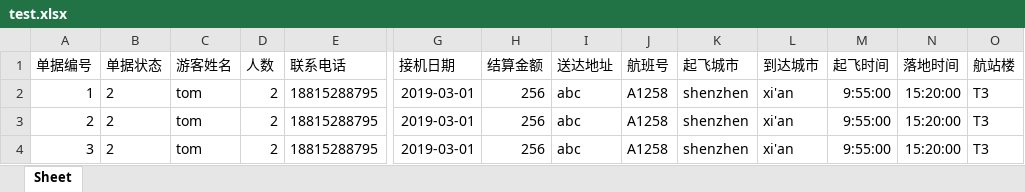
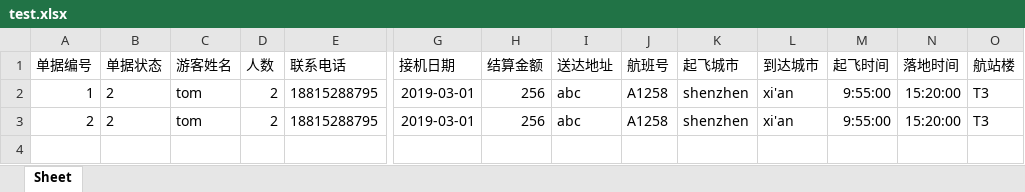
Before and after one commit to Randy-jun/djonline-test, an Excel workbook: djonline/test.xlsx, sheet Sheet, drawn as a sheet; only a part is shown, gaps mark what is left out; values as stored, in another font and other column widths than the file's, no borders; rows hold the shown columns only; the diff names each change by its address in the sheet, - before the commit and + after, or states it on an @@ line.

```diff
--- a/djonline/test.xlsx (sheet Sheet)
+++ b/djonline/test.xlsx (sheet Sheet)
-row 4: 3 | 2 | tom | 2 | 18815288795 | 2019-03-01 | 256 | abc | A1258 | shenzhen | xi'an | 9:55:00 | 15:20:00 | T3
```
Also changed, not shown: 8 other files.
